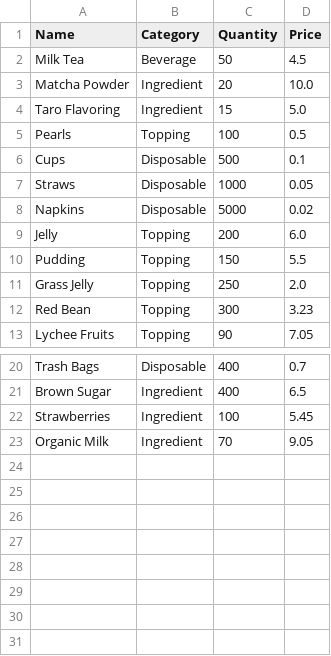
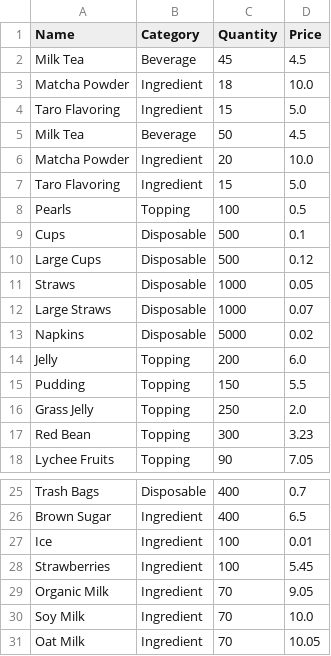
Before and after one commit to DevPatel3547/CustomerPOSSystemInitialApp, a CSV file: inventory.csv, drawn as a sheet; only a part is shown, gaps mark what is left out.

```diff
--- a/inventory.csv
+++ b/inventory.csv
@@ -1,2 +1,5 @@
 Name,Category,Quantity,Price
+Milk Tea,Beverage,45,4.5
+Matcha Powder,Ingredient,18,10.0
+Taro Flavoring,Ingredient,15,5.0
 Milk Tea,Beverage,50,4.5
@@ -6,3 +9,5 @@ Pearls,Topping,100,0.5
 Cups,Disposable,500,0.1
+Large Cups,Disposable,500,0.12
 Straws,Disposable,1000,0.05
+Large Straws,Disposable,1000,0.07
 Napkins,Disposable,5000,0.02
@@ -21,3 +26,6 @@ Trash Bags,Disposable,400,0.7
 Brown Sugar,Ingredient,400,6.5
+Ice,Ingredient,100,0.01
 Strawberries,Ingredient,100,5.45
 Organic Milk,Ingredient,70,9.05
+Soy Milk,Ingredient,70,10.0
+Oat Milk,Ingredient,70,10.05
```
Also changed, not shown: 9 other files.
